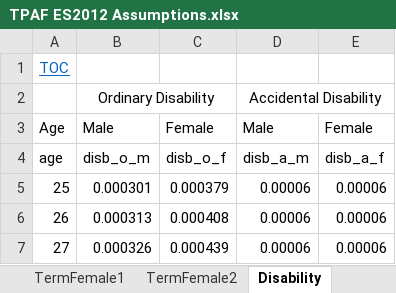
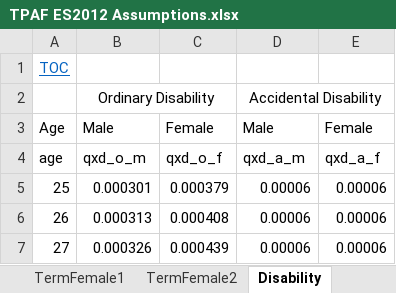
Before and after one commit to marshallpku/SimPlan, an Excel workbook: Data/TPAF ES2012 Assumptions.xlsx, sheet Disability, drawn as a sheet; only a part is shown; values as stored, in another font and other column widths than the file's, no borders; the diff names each change by its address in the sheet, - before the commit and + after, or states it on an @@ line.

Commit message:
add code for importing mortality and disability rates

```diff
--- a/Data/TPAF ES2012 Assumptions.xlsx (sheet Disability)
+++ b/Data/TPAF ES2012 Assumptions.xlsx (sheet Disability)
-B4: disb_o_m
+B4: qxd_o_m
-C4: disb_o_f
+C4: qxd_o_f
-D4: disb_a_m
+D4: qxd_a_m
-E4: disb_a_f
+E4: qxd_a_f
```
Also changed, not shown: sheet MortalityFemale, sheet MortalityMale, 7 other files.
